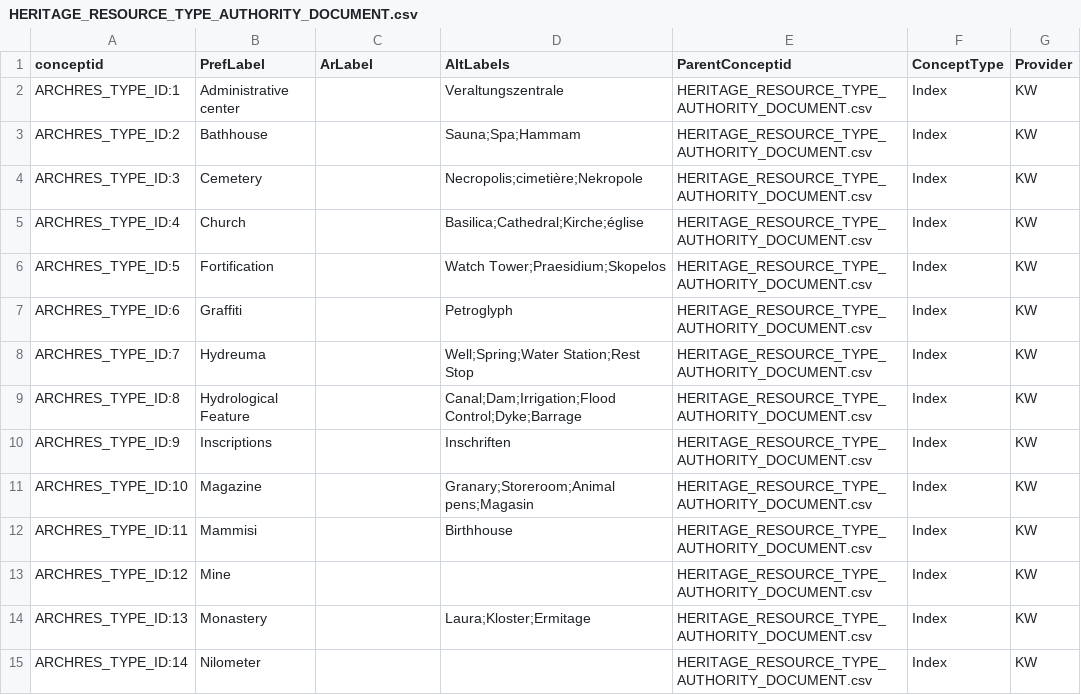
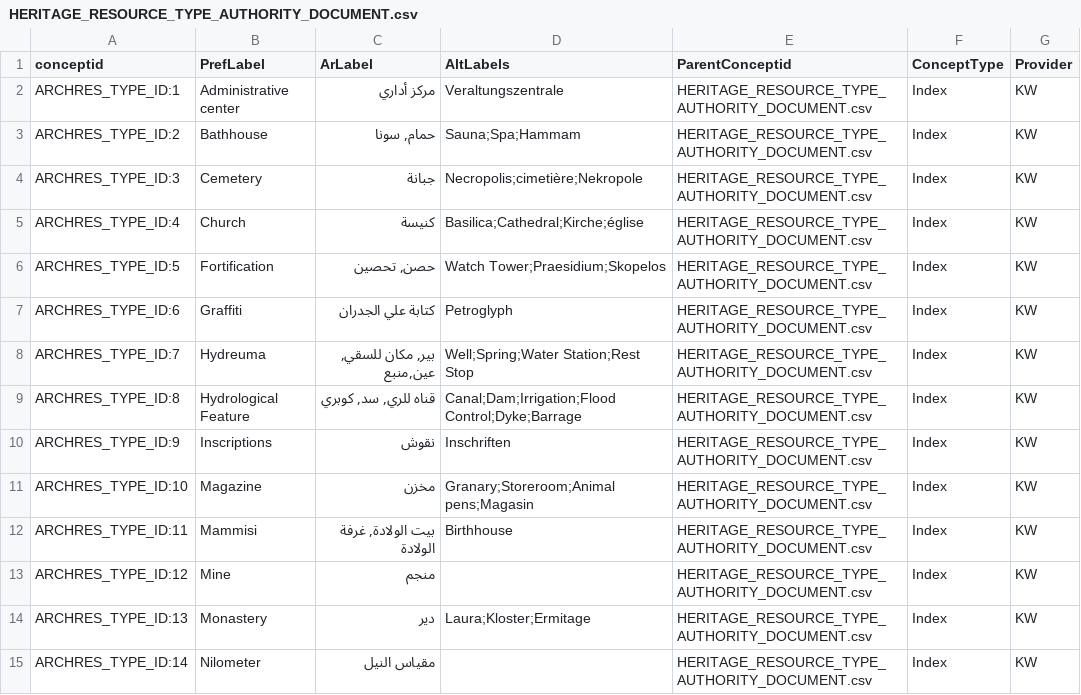
Before and after one commit to legiongis/ead, a CSV file: ead/source_data/concepts/authority_files/HERITAGE_RESOURCE_TYPE_AUTHORITY_DOCUMENT.csv, drawn as a sheet; only a part is shown; the diff covers the shown part only.

```diff
--- a/ead/source_data/concepts/authority_files/HERITAGE_RESOURCE_TYPE_AUTHORITY_DOCUMENT.csv
+++ b/ead/source_data/concepts/authority_files/HERITAGE_RESOURCE_TYPE_AUTHORITY_DOCUMENT.csv
@@ -1,15 +1,15 @@
 conceptid,PrefLabel,ArLabel,AltLabels,ParentConceptid,ConceptType,Provider
-ARCHRES_TYPE_ID:1,Administrative center,,Veraltungszentrale,HERITAGE_RESOURCE_TYPE_AUTHORITY_DOCUMENT.csv,Index,KW
-ARCHRES_TYPE_ID:2,Bathhouse,,Sauna;Spa;Hammam,HERITAGE_RESOURCE_TYPE_AUTHORITY_DOCUMENT.csv,Index,KW
-ARCHRES_TYPE_ID:3,Cemetery,,Necropolis;cimetière;Nekropole,HERITAGE_RESOURCE_TYPE_AUTHORITY_DOCUMENT.csv,Index,KW
-ARCHRES_TYPE_ID:4,Church,,Basilica;Cathedral;Kirche;église,HERITAGE_RESOURCE_TYPE_AUTHORITY_DOCUMENT.csv,Index,KW
-ARCHRES_TYPE_ID:5,Fortification,,Watch Tower;Praesidium;Skopelos,HERITAGE_RESOURCE_TYPE_AUTHORITY_DOCUMENT.csv,Index,KW
-ARCHRES_TYPE_ID:6,Graffiti,,Petroglyph,HERITAGE_RESOURCE_TYPE_AUTHORITY_DOCUMENT.csv,Index,KW
-ARCHRES_TYPE_ID:7,Hydreuma,,Well;Spring;Water Station;Rest Stop,HERITAGE_RESOURCE_TYPE_AUTHORITY_DOCUMENT.csv,Index,KW
-ARCHRES_TYPE_ID:8,Hydrological Feature,,Canal;Dam;Irrigation;Flood Control;Dyke;Barrage,HERITAGE_RESOURCE_TYPE_AUTHORITY_DOCUMENT.csv,Index,KW
-ARCHRES_TYPE_ID:9,Inscriptions,,Inschriften,HERITAGE_RESOURCE_TYPE_AUTHORITY_DOCUMENT.csv,Index,KW
-ARCHRES_TYPE_ID:10,Magazine,,Granary;Storeroom;Animal pens;Magasin,HERITAGE_RESOURCE_TYPE_AUTHORITY_DOCUMENT.csv,Index,KW
-ARCHRES_TYPE_ID:11,Mammisi,,Birthhouse,HERITAGE_RESOURCE_TYPE_AUTHORITY_DOCUMENT.csv,Index,KW
-ARCHRES_TYPE_ID:12,Mine,,,HERITAGE_RESOURCE_TYPE_AUTHORITY_DOCUMENT.csv,Index,KW
-ARCHRES_TYPE_ID:13,Monastery,,Laura;Kloster;Ermitage,HERITAGE_RESOURCE_TYPE_AUTHORITY_DOCUMENT.csv,Index,KW
-ARCHRES_TYPE_ID:14,Nilometer,,,HERITAGE_RESOURCE_TYPE_AUTHORITY_DOCUMENT.csv,Index,KW
+ARCHRES_TYPE_ID:1,Administrative center,مركز أداري,Veraltungszentrale,HERITAGE_RESOURCE_TYPE_AUTHORITY_DOCUMENT.csv,Index,KW
+ARCHRES_TYPE_ID:2,Bathhouse,"حمام, سونا",Sauna;Spa;Hammam,HERITAGE_RESOURCE_TYPE_AUTHORITY_DOCUMENT.csv,Index,KW
+ARCHRES_TYPE_ID:3,Cemetery,جبانة,Necropolis;cimetière;Nekropole,HERITAGE_RESOURCE_TYPE_AUTHORITY_DOCUMENT.csv,Index,KW
+ARCHRES_TYPE_ID:4,Church,كنيسة,Basilica;Cathedral;Kirche;église,HERITAGE_RESOURCE_TYPE_AUTHORITY_DOCUMENT.csv,Index,KW
+ARCHRES_TYPE_ID:5,Fortification,"حصن, تحصين",Watch Tower;Praesidium;Skopelos,HERITAGE_RESOURCE_TYPE_AUTHORITY_DOCUMENT.csv,Index,KW
+ARCHRES_TYPE_ID:6,Graffiti,كتابة علي الجدران,Petroglyph,HERITAGE_RESOURCE_TYPE_AUTHORITY_DOCUMENT.csv,Index,KW
+ARCHRES_TYPE_ID:7,Hydreuma,"بير, مكان للسقي, عين,منبع",Well;Spring;Water Station;Rest Stop,HERITAGE_RESOURCE_TYPE_AUTHORITY_DOCUMENT.csv,Index,KW
+ARCHRES_TYPE_ID:8,Hydrological Feature,"قناه للري, سد, كوبري",Canal;Dam;Irrigation;Flood Control;Dyke;Barrage,HERITAGE_RESOURCE_TYPE_AUTHORITY_DOCUMENT.csv,Index,KW
+ARCHRES_TYPE_ID:9,Inscriptions,نقوش,Inschriften,HERITAGE_RESOURCE_TYPE_AUTHORITY_DOCUMENT.csv,Index,KW
+ARCHRES_TYPE_ID:10,Magazine,مخزن,Granary;Storeroom;Animal pens;Magasin,HERITAGE_RESOURCE_TYPE_AUTHORITY_DOCUMENT.csv,Index,KW
+ARCHRES_TYPE_ID:11,Mammisi,"بيت الولادة, غرفة الولادة",Birthhouse,HERITAGE_RESOURCE_TYPE_AUTHORITY_DOCUMENT.csv,Index,KW
+ARCHRES_TYPE_ID:12,Mine,منجم,,HERITAGE_RESOURCE_TYPE_AUTHORITY_DOCUMENT.csv,Index,KW
+ARCHRES_TYPE_ID:13,Monastery,دير,Laura;Kloster;Ermitage,HERITAGE_RESOURCE_TYPE_AUTHORITY_DOCUMENT.csv,Index,KW
+ARCHRES_TYPE_ID:14,Nilometer,مقياس النيل,,HERITAGE_RESOURCE_TYPE_AUTHORITY_DOCUMENT.csv,Index,KW
```
Also changed, not shown: 17 edited cells elsewhere in this file, ead/source_data/concepts/authority_files/CULTURAL_PERIOD_AUTHORITY_DOCUMENT.csv.
